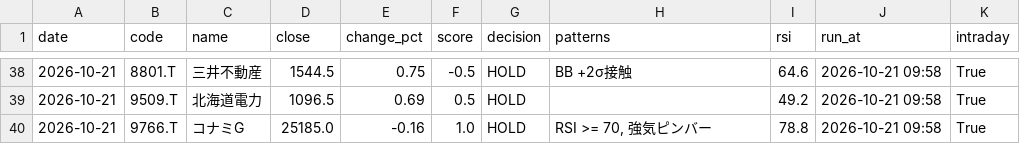
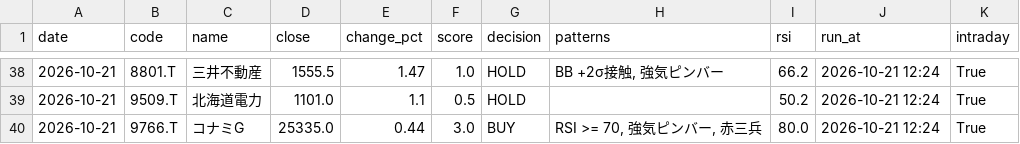
Before and after one commit to stock-bot-user64/stock-signal-ct64, a CSV file: data/history.csv, drawn as a sheet; only a part is shown, gaps mark what is left out; the diff covers the shown part only.

```diff
--- a/data/history.csv
+++ b/data/history.csv
@@ -38,3 +38,3 @@
-2026-10-21,8801.T,三井不動産,1544.5,0.75,-0.5,HOLD,BB +2σ接触,64.6,2026-10-21 09:58,True
-2026-10-21,9509.T,北海道電力,1096.5,0.69,0.5,HOLD,,49.2,2026-10-21 09:58,True
-2026-10-21,9766.T,コナミG,25185.0,-0.16,1.0,HOLD,"RSI >= 70, 強気ピンバー",78.8,2026-10-21 09:58,True
+2026-10-21,8801.T,三井不動産,1555.5,1.47,1.0,HOLD,"BB +2σ接触, 強気ピンバー",66.2,2026-10-21 12:24,True
+2026-10-21,9509.T,北海道電力,1101.0,1.1,0.5,HOLD,,50.2,2026-10-21 12:24,True
+2026-10-21,9766.T,コナミG,25335.0,0.44,3.0,BUY,"RSI >= 70, 強気ピンバー, 赤三兵",80.0,2026-10-21 12:24,True
```
Also changed, not shown: 40 edited cells elsewhere in this file, 2 other files.
